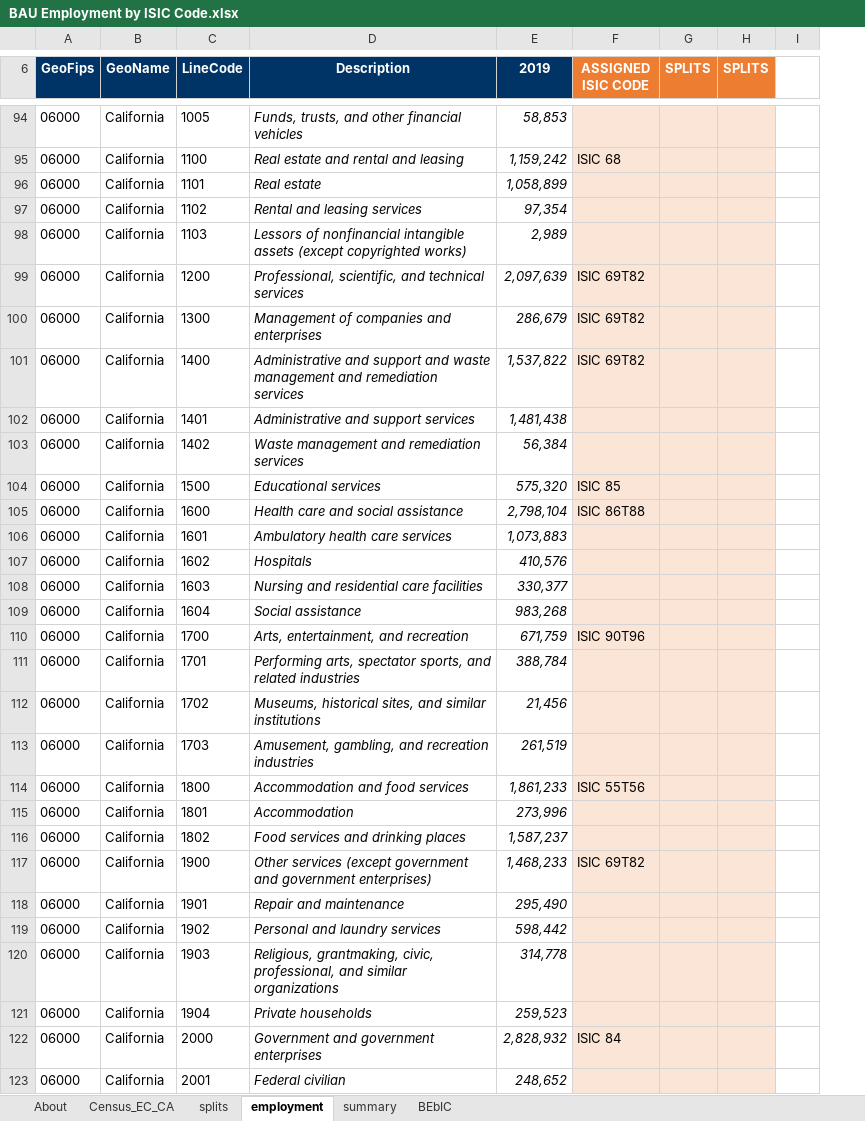
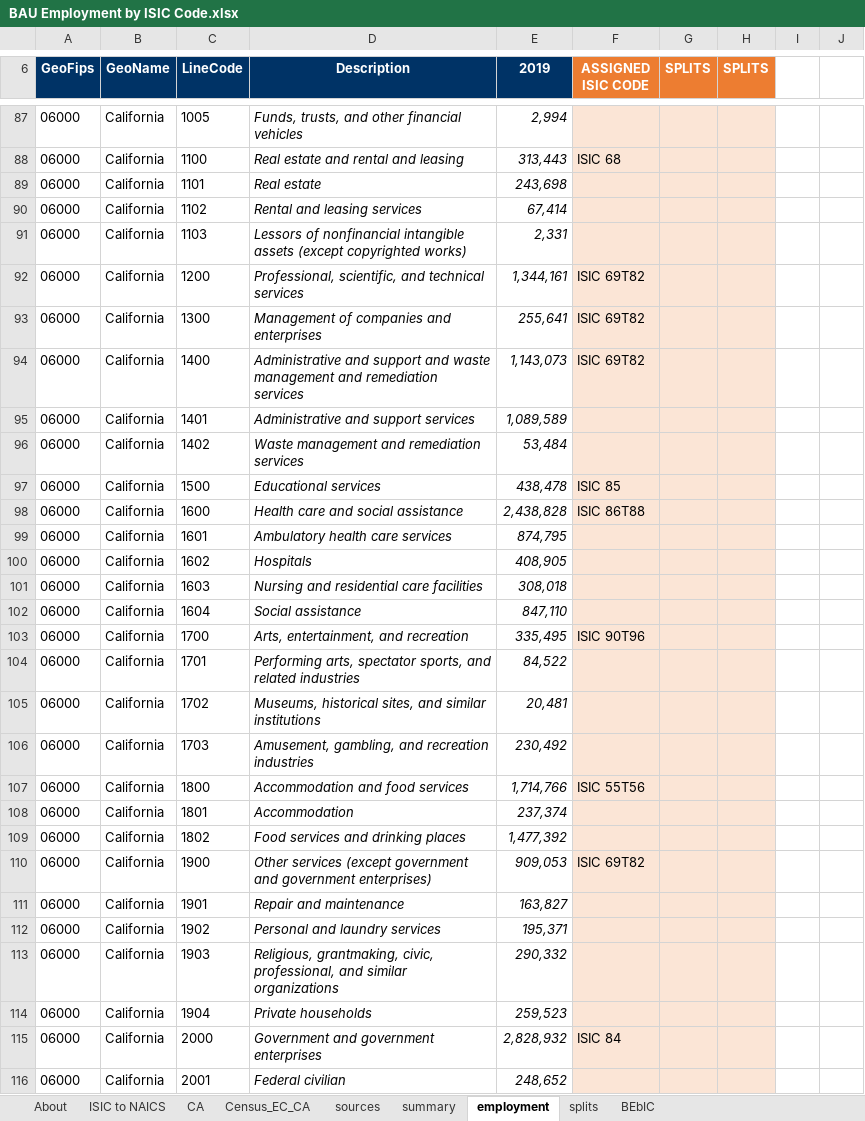
Before and after one commit to EnergyInnovation/eps-california, an Excel workbook: InputData/io-model/BEbIC/BAU Employment by ISIC Code.xlsx, sheet employment, drawn as a sheet; only a part is shown, gaps mark what is left out; values as stored, in another font and other column widths than the file's, no borders; removed rows and columns are numbered as before the commit, all else as after; the diff covers the shown part only; the diff names each change by its address in the sheet, - before the commit and + after, or states it on an @@ line.

```diff
--- a/InputData/io-model/BEbIC/BAU Employment by ISIC Code.xlsx (sheet employment)
+++ b/InputData/io-model/BEbIC/BAU Employment by ISIC Code.xlsx (sheet employment)
+sheet tab: ISIC to NAICS
+sheet tab: CA
+sheet tab: sources
@@ sheet tab order changed: About | ISIC to NAICS | CA | Census_EC_CA | sources | summary | employment | splits | BEbIC @@
-column I, empty
+column I, empty
+column J, empty
-E87 (2019): 58,853
+E87 (2019): 2,994
-E88 (2019): 1,159,242
+E88 (2019): 313,443
-E89 (2019): 1,058,899
+E89 (2019): 243,698
-E90 (2019): 97,354
+E90 (2019): 67,414
-E91 (2019): 2,989
+E91 (2019): 2,331
-E92 (2019): 2,097,639
+E92 (2019): 1,344,161
-E93 (2019): 286,679
+E93 (2019): 255,641
-E94 (2019): 1,537,822
+E94 (2019): 1,143,073
-E95 (2019): 1,481,438
+E95 (2019): 1,089,589
-E96 (2019): 56,384
+E96 (2019): 53,484
-E97 (2019): 575,320
+E97 (2019): 438,478
-E98 (2019): 2,798,104
+E98 (2019): 2,438,828
-E99 (2019): 1,073,883
+E99 (2019): 874,795
-E100 (2019): 410,576
+E100 (2019): 408,905
-E101 (2019): 330,377
+E101 (2019): 308,018
-E102 (2019): 983,268
+E102 (2019): 847,110
-E103 (2019): 671,759
+E103 (2019): 335,495
-E104 (2019): 388,784
+E104 (2019): 84,522
-E105 (2019): 21,456
+E105 (2019): 20,481
-E106 (2019): 261,519
+E106 (2019): 230,492
-E107 (2019): 1,861,233
+E107 (2019): 1,714,766
-E108 (2019): 273,996
+E108 (2019): 237,374
-E109 (2019): 1,587,237
+E109 (2019): 1,477,392
-E110 (2019): 1,468,233
+E110 (2019): 909,053
-E111 (2019): 295,490
+E111 (2019): 163,827
-E112 (2019): 598,442
+E112 (2019): 195,371
-E113 (2019): 314,778
+E113 (2019): 290,332
```
Also changed, not shown: 7 removed rows and 84 edited cells elsewhere in this sheet, sheet summary, sheet BEbIC, sheet About, InputData/io-model/BObIC/BAU Output by ISIC Code.xlsx, 5 other files.
